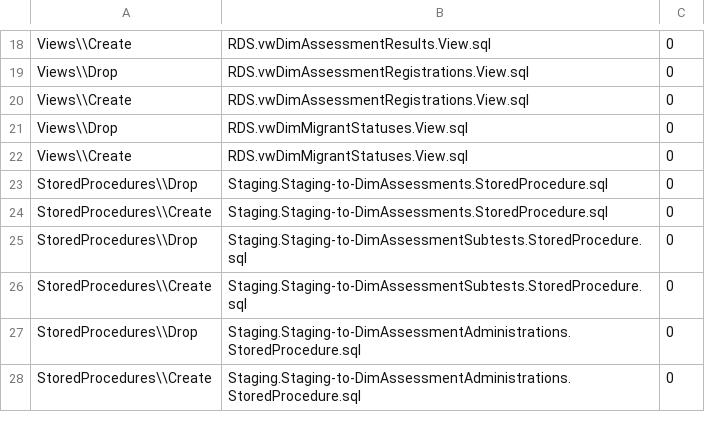
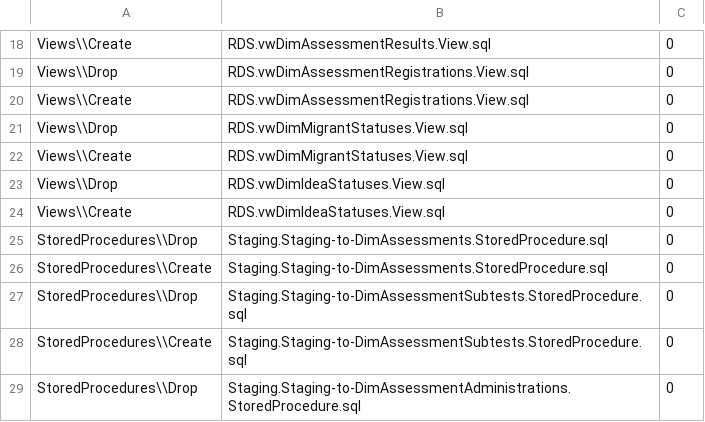
Before and after one commit to CEDS-Collaborative-Exchange/Generate, a CSV file: generate.database/VersionUpdates/11.1_prerelease/VersionScripts.csv, drawn as a sheet; only a part is shown, gaps mark what is left out; the shorter side is filled out with more unchanged rows; the diff names each change by its address in the sheet, - before the commit and + after, or states it on an @@ line.

```diff
--- a/generate.database/VersionUpdates/11.1_prerelease/VersionScripts.csv
+++ b/generate.database/VersionUpdates/11.1_prerelease/VersionScripts.csv
+row 23: Views\\Drop | RDS.vwDimIdeaStatuses.View.sql | 0
+row 24: Views\\Create | RDS.vwDimIdeaStatuses.View.sql | 0
```
Also changed, not shown: 2 other files.
